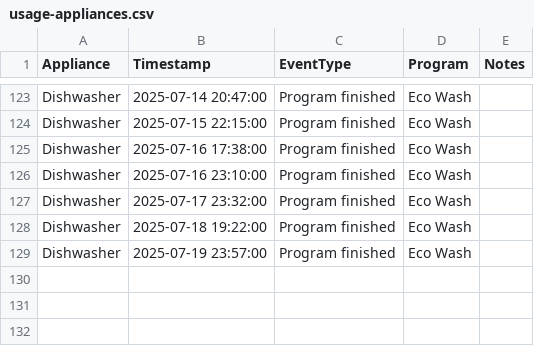
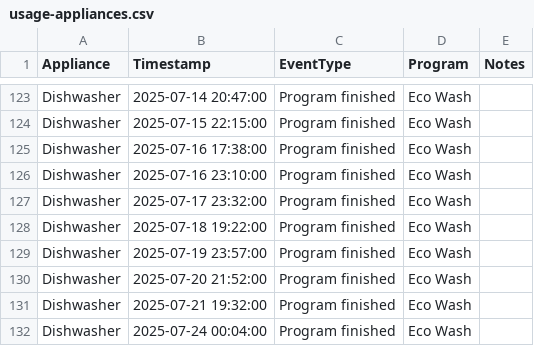
Before and after one commit to seanlhodges/energy_consumption, a CSV file: data/usage-appliances.csv, drawn as a sheet; only a part is shown, gaps mark what is left out; the diff names each change by its address in the sheet, - before the commit and + after, or states it on an @@ line.

Commit message:
Data update 2025-07-22

```diff
--- a/data/usage-appliances.csv
+++ b/data/usage-appliances.csv
+row 130: Dishwasher | 2025-07-20 21:52:00 | Program finished | Eco Wash
+row 131: Dishwasher | 2025-07-21 19:32:00 | Program finished | Eco Wash
+row 132: Dishwasher | 2025-07-24 00:04:00 | Program finished | Eco Wash
```
Also changed, not shown: 4 other files.
